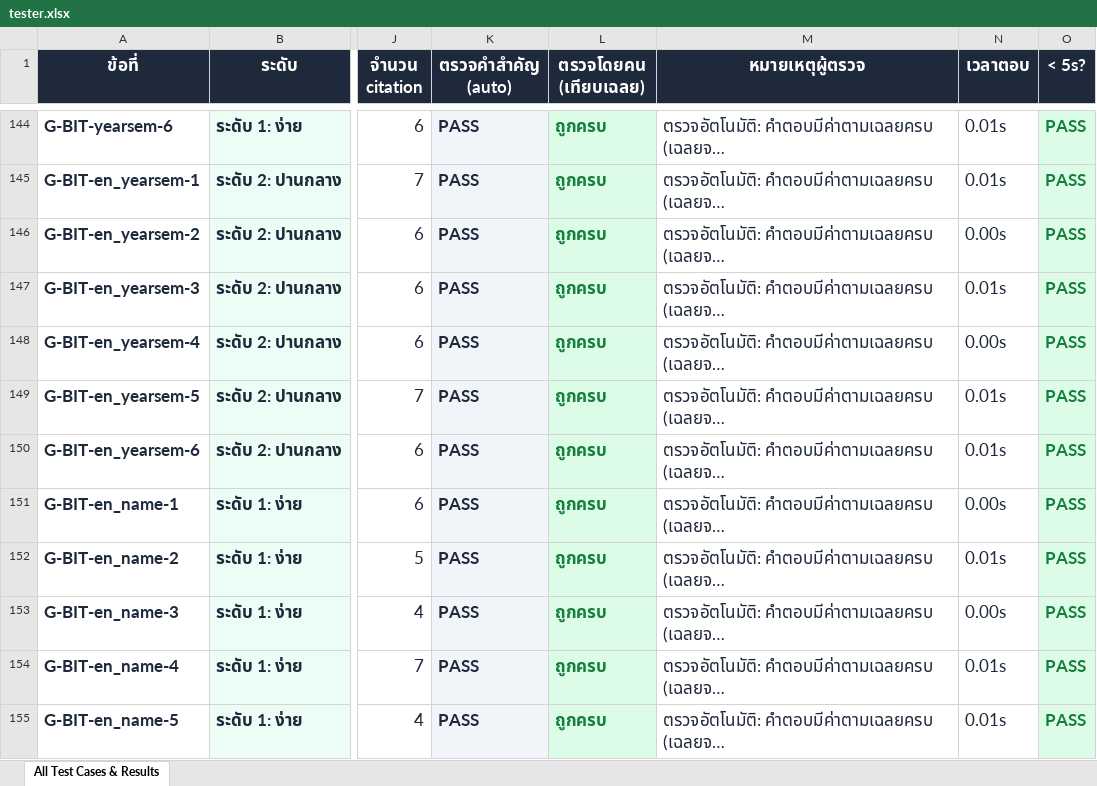
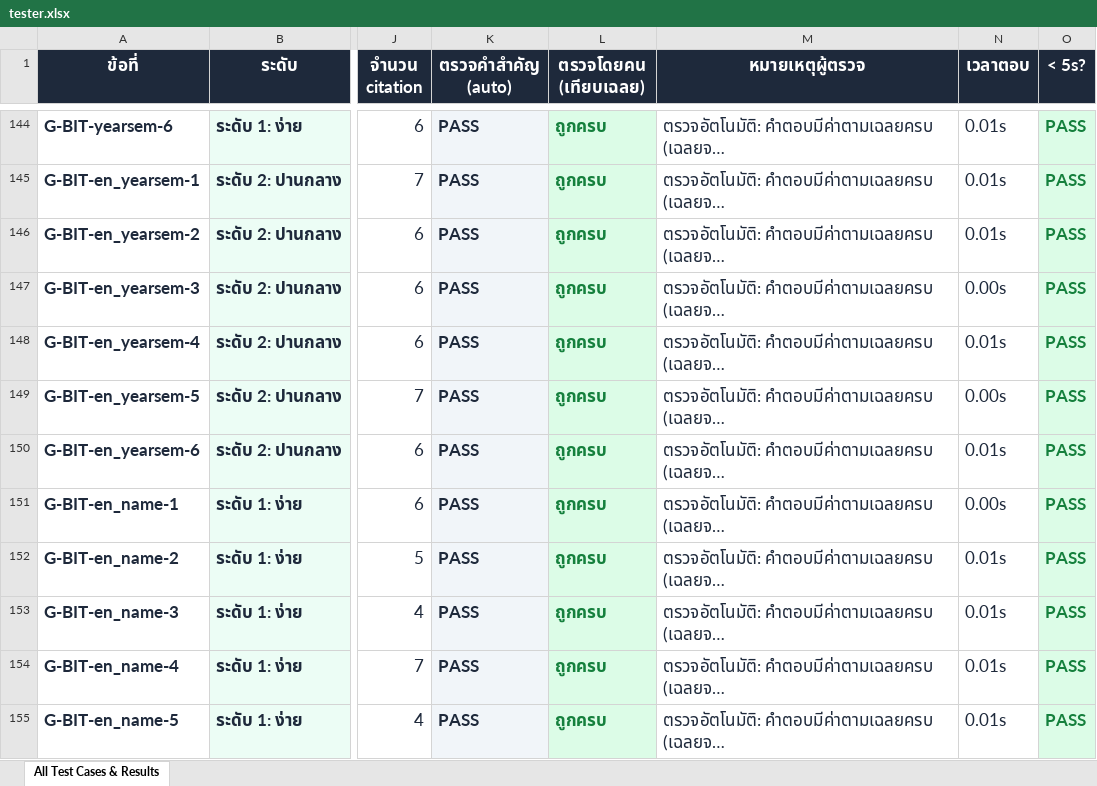
Before and after one commit to paldee/OCR-Course, an Excel workbook: docs/tester.xlsx, sheet All Test Cases & Results, drawn as a sheet; only a part is shown, gaps mark what is left out; long unchanged cells end in …; values as stored, in another font and other column widths than the file's, no borders; the diff covers the shown part only; the diff names each change by its address in the sheet, - before the commit and + after, or states it on an @@ line.

```diff
--- a/docs/tester.xlsx (sheet All Test Cases & Results)
+++ b/docs/tester.xlsx (sheet All Test Cases & Results)
-N146 (เวลาตอบ): 0.00s
+N146 (เวลาตอบ): 0.01s
-N147 (เวลาตอบ): 0.01s
+N147 (เวลาตอบ): 0.00s
-N148 (เวลาตอบ): 0.00s
+N148 (เวลาตอบ): 0.01s
-N149 (เวลาตอบ): 0.01s
+N149 (เวลาตอบ): 0.00s
-N153 (เวลาตอบ): 0.00s
+N153 (เวลาตอบ): 0.01s
```
Also changed, not shown: 28 added rows and 142 edited cells elsewhere in this sheet, 15 other files.
